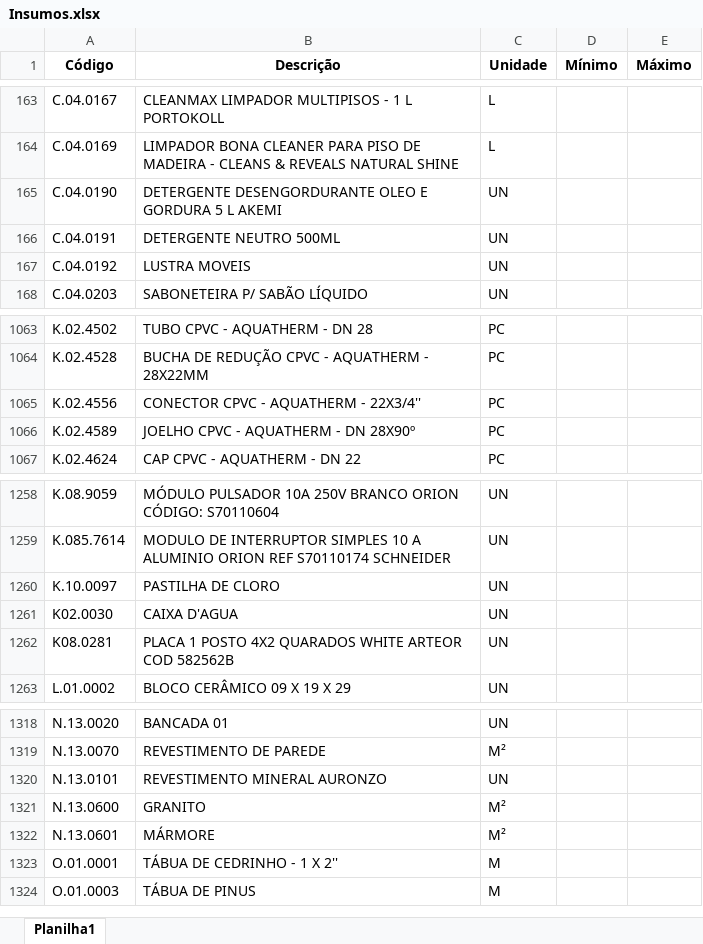
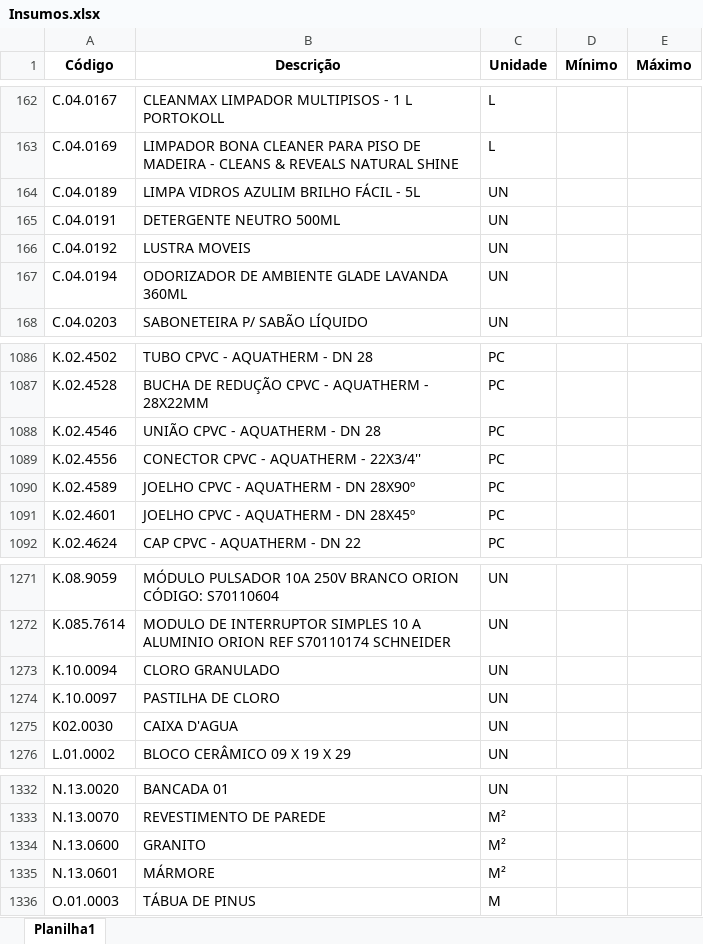
Before and after one commit to Mgiglio98/formulario_pedidos_basic, an Excel workbook: Insumos.xlsx, sheet Planilha1, drawn as a sheet; only a part is shown, gaps mark what is left out; values as stored, in another font and other column widths than the file's, no borders; conditional formats not drawn; removed rows and columns are numbered as before the commit, all else as after; the diff covers the shown part only; the diff names each change by its address in the sheet, - before the commit and + after, or states it on an @@ line.

```diff
--- a/Insumos.xlsx (sheet Planilha1)
+++ b/Insumos.xlsx (sheet Planilha1)
-A164 (Código): C.04.0190
+A164 (Código): C.04.0189
-B164 (Descrição): DETERGENTE DESENGORDURANTE OLEO E GORDURA 5 L AKEMI
+B164 (Descrição): LIMPA VIDROS AZULIM BRILHO FÁCIL - 5L
+row 167: C.04.0194 | ODORIZADOR DE AMBIENTE GLADE LAVANDA 360ML | UN
+row 1088: K.02.4546 | UNIÃO CPVC - AQUATHERM - DN 28 | PC
+row 1091: K.02.4601 | JOELHO CPVC - AQUATHERM - DN 28X45º | PC
+row 1273: K.10.0094 | CLORO GRANULADO | UN
-row 1262: K08.0281 | PLACA 1 POSTO 4X2 QUARADOS WHITE ARTEOR COD 582562B | UN
-row 1320: N.13.0101 | REVESTIMENTO MINERAL AURONZO | UN
-row 1323: O.01.0001 | TÁBUA DE CEDRINHO - 1 X 2'' | M
```
Also changed, not shown: 33 added rows, 26 removed rows and 4 edited cells elsewhere in this sheet, Empreendimentos.xlsx.
